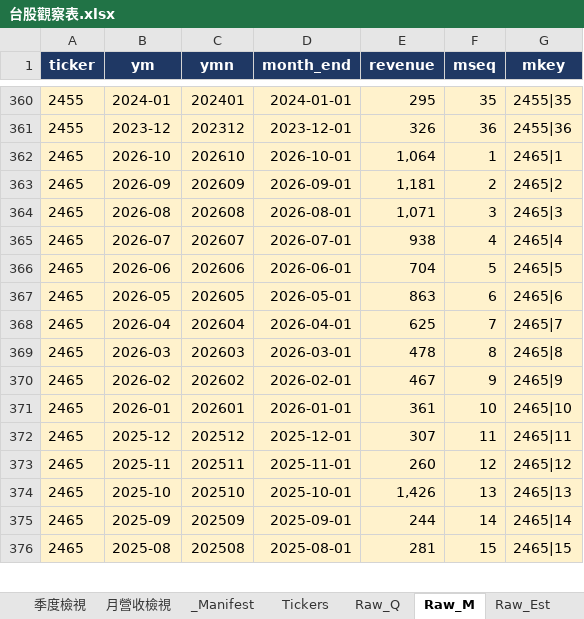
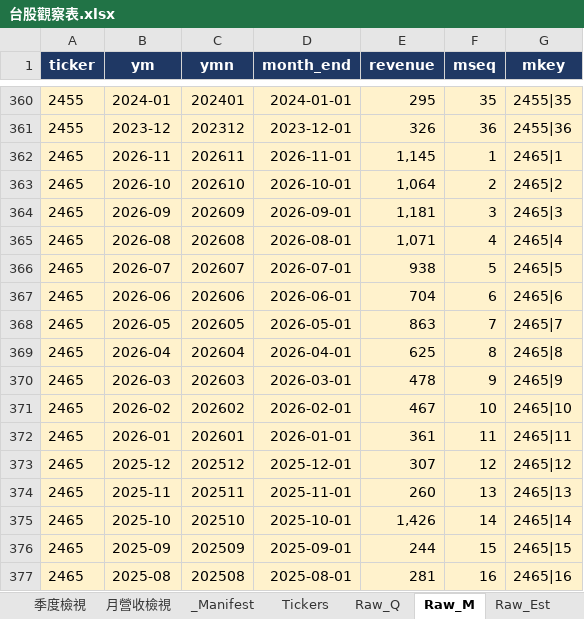
Before and after one commit to Kira11-ja/TWstocktrack, an Excel workbook: 台股觀察表.xlsx, sheet Raw_M, drawn as a sheet; only a part is shown, gaps mark what is left out; values as stored, in another font and other column widths than the file's, no borders; addresses are those after the commit; the diff covers the shown part only; the diff names each change by its address in the sheet, - before the commit and + after, or states it on an @@ line.

Commit message:
data: 2026-11-09

```diff
--- a/台股觀察表.xlsx (sheet Raw_M)
+++ b/台股觀察表.xlsx (sheet Raw_M)
+row 362: 2465 | 2026-11 | 202611 | 2026-11-01 | 1,145 | 1 | 2465|1
-F363 (mseq): 1
+F363 (mseq): 2
-G363 (mkey): 2465|1
+G363 (mkey): 2465|2
-F364 (mseq): 2
+F364 (mseq): 3
-G364 (mkey): 2465|2
+G364 (mkey): 2465|3
-F365 (mseq): 3
+F365 (mseq): 4
-G365 (mkey): 2465|3
+G365 (mkey): 2465|4
-F366 (mseq): 4
+F366 (mseq): 5
-G366 (mkey): 2465|4
+G366 (mkey): 2465|5
-F367 (mseq): 5
+F367 (mseq): 6
-G367 (mkey): 2465|5
+G367 (mkey): 2465|6
-F368 (mseq): 6
+F368 (mseq): 7
-G368 (mkey): 2465|6
+G368 (mkey): 2465|7
-F369 (mseq): 7
+F369 (mseq): 8
-G369 (mkey): 2465|7
+G369 (mkey): 2465|8
-F370 (mseq): 8
+F370 (mseq): 9
-G370 (mkey): 2465|8
+G370 (mkey): 2465|9
-F371 (mseq): 9
+F371 (mseq): 10
-G371 (mkey): 2465|9
+G371 (mkey): 2465|10
-F372 (mseq): 10
+F372 (mseq): 11
-G372 (mkey): 2465|10
+G372 (mkey): 2465|11
-F373 (mseq): 11
+F373 (mseq): 12
-G373 (mkey): 2465|11
+G373 (mkey): 2465|12
-F374 (mseq): 12
+F374 (mseq): 13
-G374 (mkey): 2465|12
+G374 (mkey): 2465|13
-F375 (mseq): 13
+F375 (mseq): 14
-G375 (mkey): 2465|13
+G375 (mkey): 2465|14
-F376 (mseq): 14
+F376 (mseq): 15
-G376 (mkey): 2465|14
+G376 (mkey): 2465|15
-F377 (mseq): 15
+F377 (mseq): 16
-G377 (mkey): 2465|15
+G377 (mkey): 2465|16
```
Also changed, not shown: 9 added rows, 10 removed rows and 670 edited cells elsewhere in this sheet, sheet Dashboard, sheet Raw_Price, sheet Raw_Est, sheet _Manifest, sheet Stock_Card, sheet 年度檢視, 5 other files.
